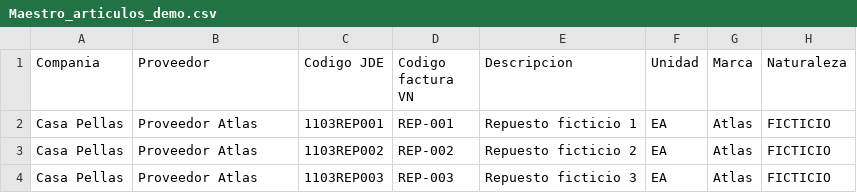
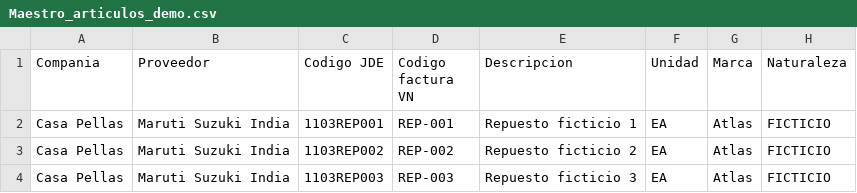
Before and after one commit to AdminNara/AdminNara.github.io, a CSV file: demo-app-importaciones-cp/datos-prueba/Maestro_articulos_demo.csv, drawn as a sheet.

Commit message:
Publicar demo de Importaciones CP 0.16.54-demo

```diff
--- a/demo-app-importaciones-cp/datos-prueba/Maestro_articulos_demo.csv
+++ b/demo-app-importaciones-cp/datos-prueba/Maestro_articulos_demo.csv
@@ -1,4 +1,4 @@
 Compania,Proveedor,Codigo JDE,Codigo factura VN,Descripcion,Unidad,Marca,Naturaleza
-Casa Pellas,Proveedor Atlas,1103REP001,REP-001,Repuesto ficticio 1,EA,Atlas,FICTICIO
-Casa Pellas,Proveedor Atlas,1103REP002,REP-002,Repuesto ficticio 2,EA,Atlas,FICTICIO
-Casa Pellas,Proveedor Atlas,1103REP003,REP-003,Repuesto ficticio 3,EA,Atlas,FICTICIO
+Casa Pellas,Maruti Suzuki India,1103REP001,REP-001,Repuesto ficticio 1,EA,Atlas,FICTICIO
+Casa Pellas,Maruti Suzuki India,1103REP002,REP-002,Repuesto ficticio 2,EA,Atlas,FICTICIO
+Casa Pellas,Maruti Suzuki India,1103REP003,REP-003,Repuesto ficticio 3,EA,Atlas,FICTICIO
```
Also changed, not shown: 14 other files.
